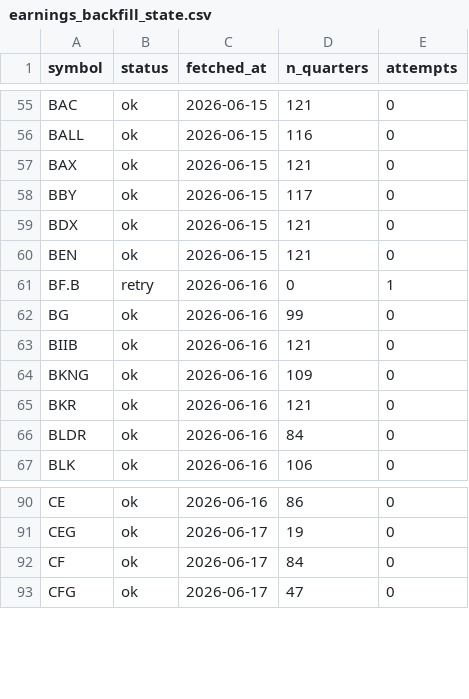
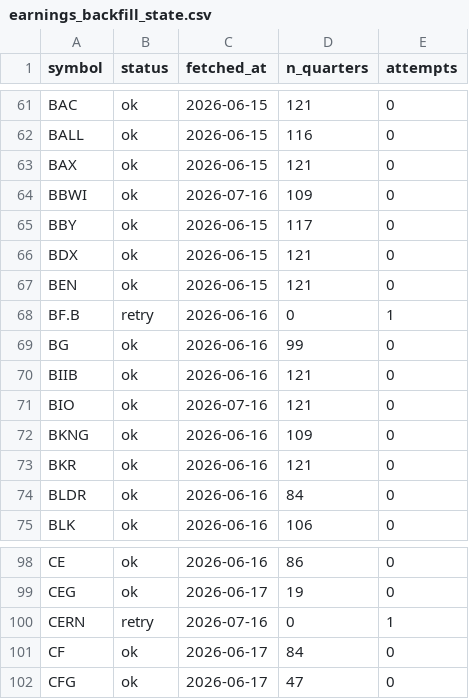
Before and after one commit to lithin45/swing-trading-usa, a CSV file: data/earnings_backfill_state.csv, drawn as a sheet; only a part is shown, gaps mark what is left out; the diff covers the shown part only; the diff names each change by its address in the sheet, - before the commit and + after, or states it on an @@ line.

```diff
--- a/data/earnings_backfill_state.csv
+++ b/data/earnings_backfill_state.csv
+row 64: BBWI | ok | 2026-07-16 | 109 | 0
+row 71: BIO | ok | 2026-07-16 | 121 | 0
+row 100: CERN | retry | 2026-07-16 | 0 | 1
```
Also changed, not shown: 12 added rows elsewhere in this file, 1 other file.
